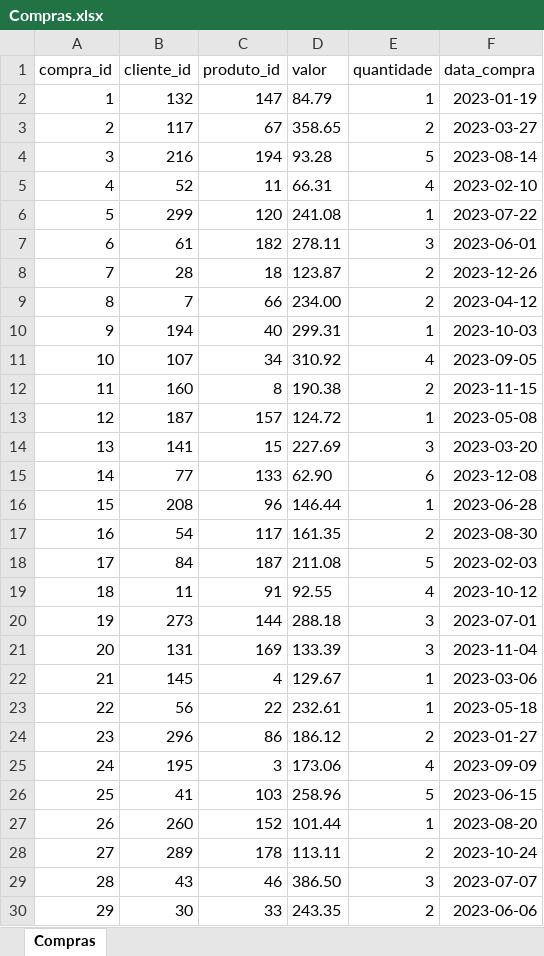
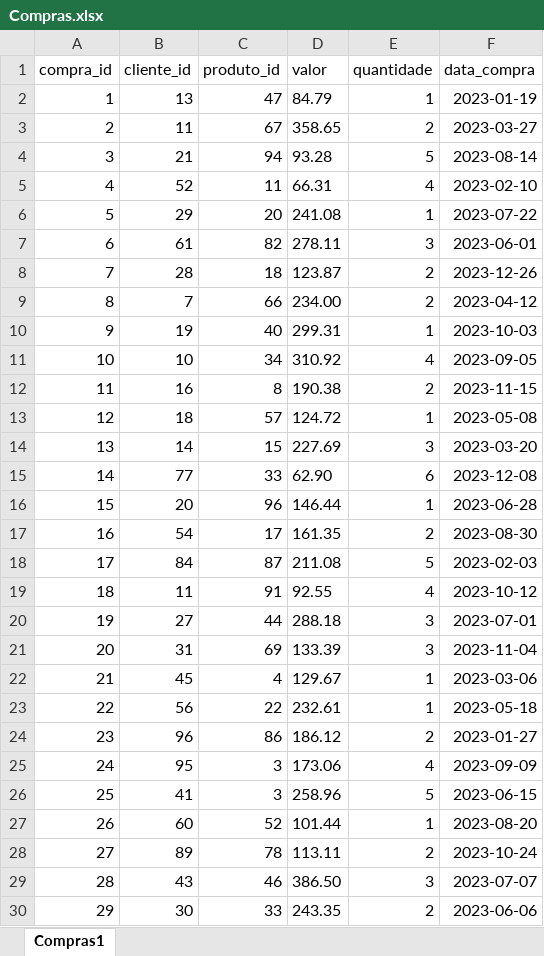
Before and after one commit to DevLucasCarvalhoCosta/winebrain-sad, an Excel workbook: docs/Compras.xlsx, sheet Compras1, drawn as a sheet; only a part is shown; values as stored, in another font and other column widths than the file's, no borders; charts and pictures not drawn; the diff covers the shown part only; the diff names each change by its address in the sheet, - before the commit and + after, or states it on an @@ line.

```diff
--- a/docs/Compras.xlsx (sheet Compras1)
+++ b/docs/Compras.xlsx (sheet Compras1)
-sheet tab: Compras
+sheet tab: Compras1
-B2 (cliente_id): 132
+B2 (cliente_id): 13
-C2 (produto_id): 147
+C2 (produto_id): 47
-B3 (cliente_id): 117
+B3 (cliente_id): 11
-B4 (cliente_id): 216
+B4 (cliente_id): 21
-C4 (produto_id): 194
+C4 (produto_id): 94
-B6 (cliente_id): 299
+B6 (cliente_id): 29
-C6 (produto_id): 120
+C6 (produto_id): 20
-C7 (produto_id): 182
+C7 (produto_id): 82
-B10 (cliente_id): 194
+B10 (cliente_id): 19
-B11 (cliente_id): 107
+B11 (cliente_id): 10
-B12 (cliente_id): 160
+B12 (cliente_id): 16
-B13 (cliente_id): 187
+B13 (cliente_id): 18
-C13 (produto_id): 157
+C13 (produto_id): 57
-B14 (cliente_id): 141
+B14 (cliente_id): 14
-C15 (produto_id): 133
+C15 (produto_id): 33
-B16 (cliente_id): 208
+B16 (cliente_id): 20
-C17 (produto_id): 117
+C17 (produto_id): 17
-C18 (produto_id): 187
+C18 (produto_id): 87
-B20 (cliente_id): 273
+B20 (cliente_id): 27
-C20 (produto_id): 144
+C20 (produto_id): 44
-B21 (cliente_id): 131
+B21 (cliente_id): 31
-C21 (produto_id): 169
+C21 (produto_id): 69
-B22 (cliente_id): 145
+B22 (cliente_id): 45
-B24 (cliente_id): 296
+B24 (cliente_id): 96
-B25 (cliente_id): 195
+B25 (cliente_id): 95
-C26 (produto_id): 103
+C26 (produto_id): 3
-B27 (cliente_id): 260
+B27 (cliente_id): 60
-C27 (produto_id): 152
+C27 (produto_id): 52
-B28 (cliente_id): 289
+B28 (cliente_id): 89
-C28 (produto_id): 178
+C28 (produto_id): 78
```
Also changed, not shown: 79 edited cells elsewhere in this sheet, 6 other files.
